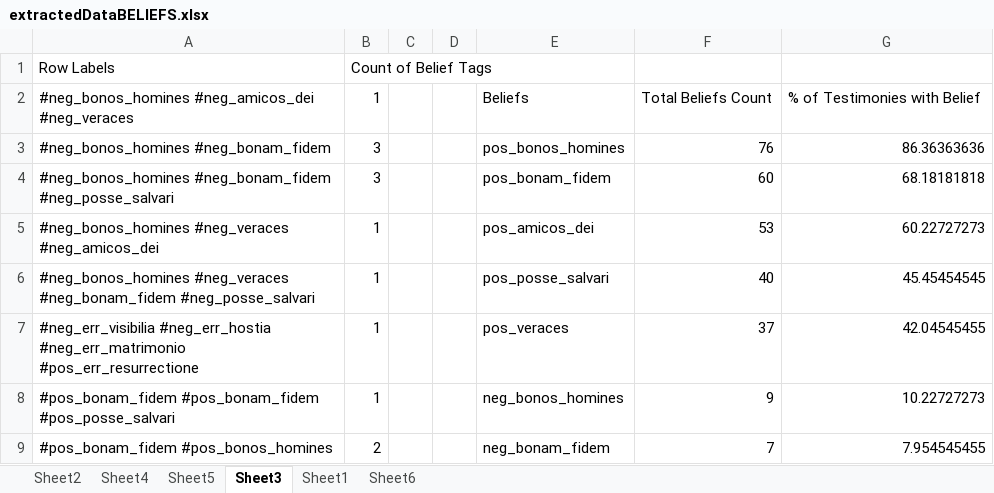
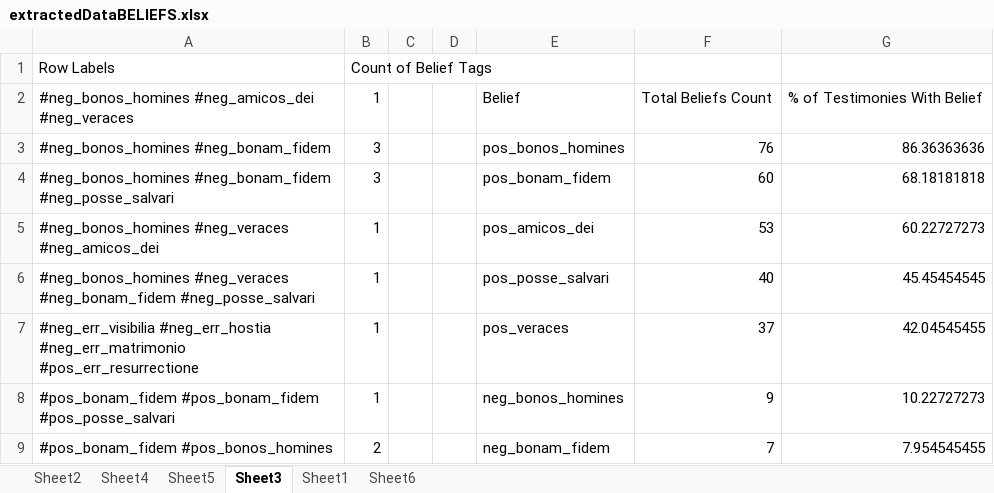
Before and after one commit to MadelinePL/seniorthesis, an Excel workbook: XLSX Files/extractedDataBELIEFS.xlsx, sheet Sheet3, drawn as a sheet; only a part is shown; values as stored, in another font and other column widths than the file's, no borders; charts and pictures and table styles not drawn; the diff names each change by its address in the sheet, - before the commit and + after, or states it on an @@ line.

Commit message:
Commit

```diff
--- a/XLSX Files/extractedDataBELIEFS.xlsx (sheet Sheet3)
+++ b/XLSX Files/extractedDataBELIEFS.xlsx (sheet Sheet3)
-E2: Beliefs
+E2: Belief
-G2: % of Testimonies with Belief
+G2: % of Testimonies With Belief
```
Also changed, not shown: charts or pictures.
